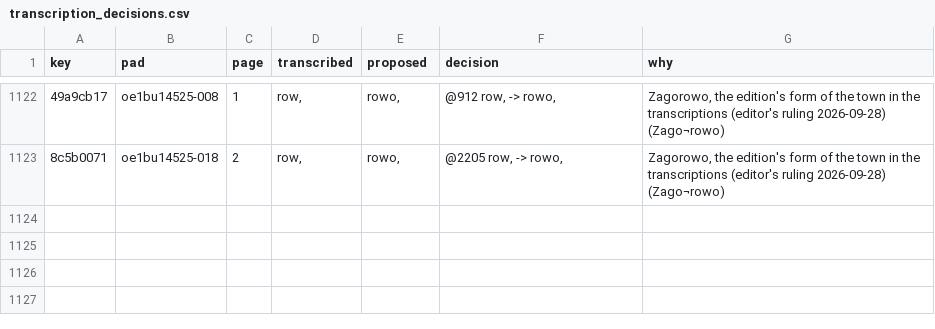
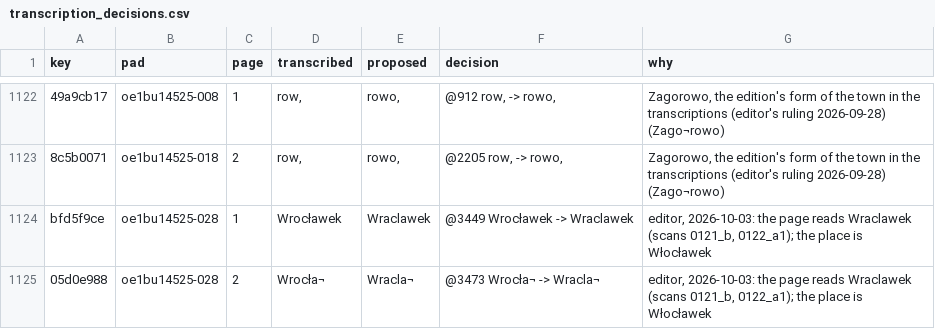
Before and after one commit to takaji10/triebenfeld-letters, a CSV file: units/oe1bu14525/transcription_decisions.csv, drawn as a sheet; only a part is shown, gaps mark what is left out; the diff names each change by its address in the sheet, - before the commit and + after, or states it on an @@ line.

```diff
--- a/units/oe1bu14525/transcription_decisions.csv
+++ b/units/oe1bu14525/transcription_decisions.csv
+row 1124: bfd5f9ce | oe1bu14525-028 | 1 | Wrocławek | Wraclawek | @3449 Wrocławek -> Wraclawek | editor, 2026-10-03: the page reads Wraclawek (scans 0121_b, 0122_a1); the place is Włocławek
+row 1125: 05d0e988 | oe1bu14525-028 | 2 | Wrocła¬ | Wracla¬ | @3473 Wrocła¬ -> Wracla¬ | editor, 2026-10-03: the page reads Wraclawek (scans 0121_b, 0122_a1); the place is Włocławek
```
Also changed, not shown: corpus/units/oe1bu14525/letters.csv, corpus/units/oe1bu14525/pages.csv, 17 other files.
